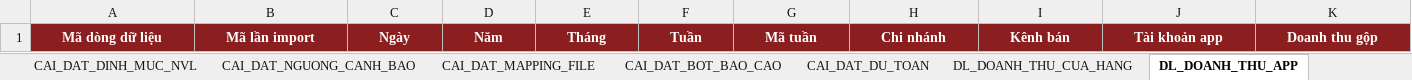
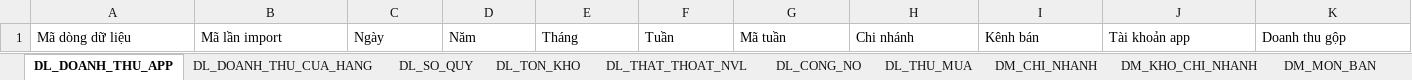
Before and after one commit to daotanluc1990/ketoan_lang2, an Excel workbook: templates/GOOGLE_SHEET_DATA_MASTER_CEO_REPORT_TEMPLATE.xlsx, sheet DL_DOANH_THU_APP, drawn as a sheet; only a part is shown; values as stored, in another font and other column widths than the file's, no borders; table styles not drawn; the diff covers the shown part only; the diff names each change by its address in the sheet, - before the commit and + after, or states it on an @@ line.

```diff
--- a/templates/GOOGLE_SHEET_DATA_MASTER_CEO_REPORT_TEMPLATE.xlsx (sheet DL_DOANH_THU_APP)
+++ b/templates/GOOGLE_SHEET_DATA_MASTER_CEO_REPORT_TEMPLATE.xlsx (sheet DL_DOANH_THU_APP)
-sheet tab: CAI_DAT_NGUONG_CANH_BAO
+sheet tab: DL_CONG_NO
-sheet tab: CAI_DAT_MAPPING_FILE
+sheet tab: DL_THU_MUA
-sheet tab: CAI_DAT_BOT_BAO_CAO
+sheet tab: DM_CHI_NHANH
-sheet tab: CAI_DAT_DU_TOAN
+sheet tab: DM_KHO_CHI_NHANH
-sheet tab: CAI_DAT_DINH_MUC_NVL
+sheet tab: DM_MON_BAN
@@ sheet tab order changed: DL_DOANH_THU_APP | DL_DOANH_THU_CUA_HANG | DL_SO_QUY | DL_TON_KHO | DL_THAT_THOAT_NVL | DL_CONG_NO | DL_THU_MUA | DM_CHI_NHANH | DM_KHO_CHI_NHANH | DM_MON_BAN @@
@@ A1:K1 fill: #8B1E1E → none, bold: on → off, text colour: #FFFFFF → black, alignment: center → left @@
```
Also changed, not shown: cell formats elsewhere in this sheet, sheet DL_XNT_CUA_HANG, sheet DL_XNT_BEP_TRUNG_TAM, sheet DL_XUAT_BTT_CHO_CUA_HANG, sheet DL_THAT_THOAT_NVL, sheet DL_DOANH_THU_CUA_HANG, sheet IMPORT_DU_LIEU_LECH, 23 more sheets, other sheet tabs, 16 other files.
